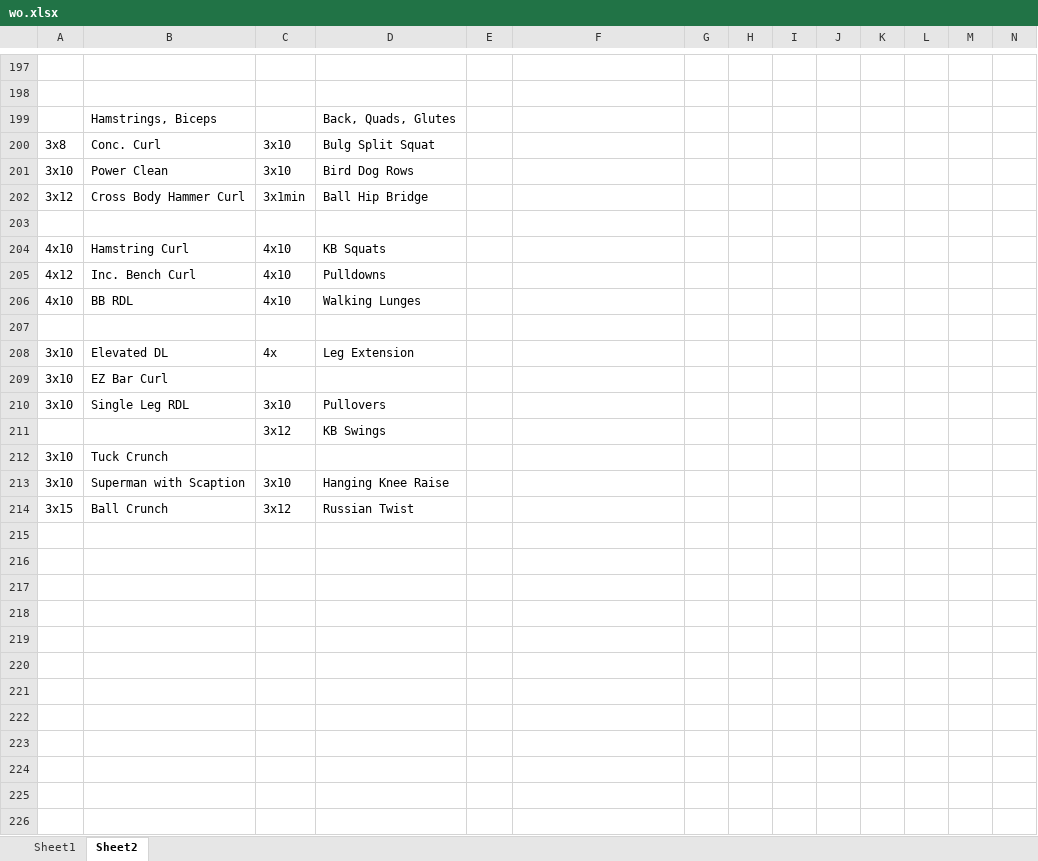
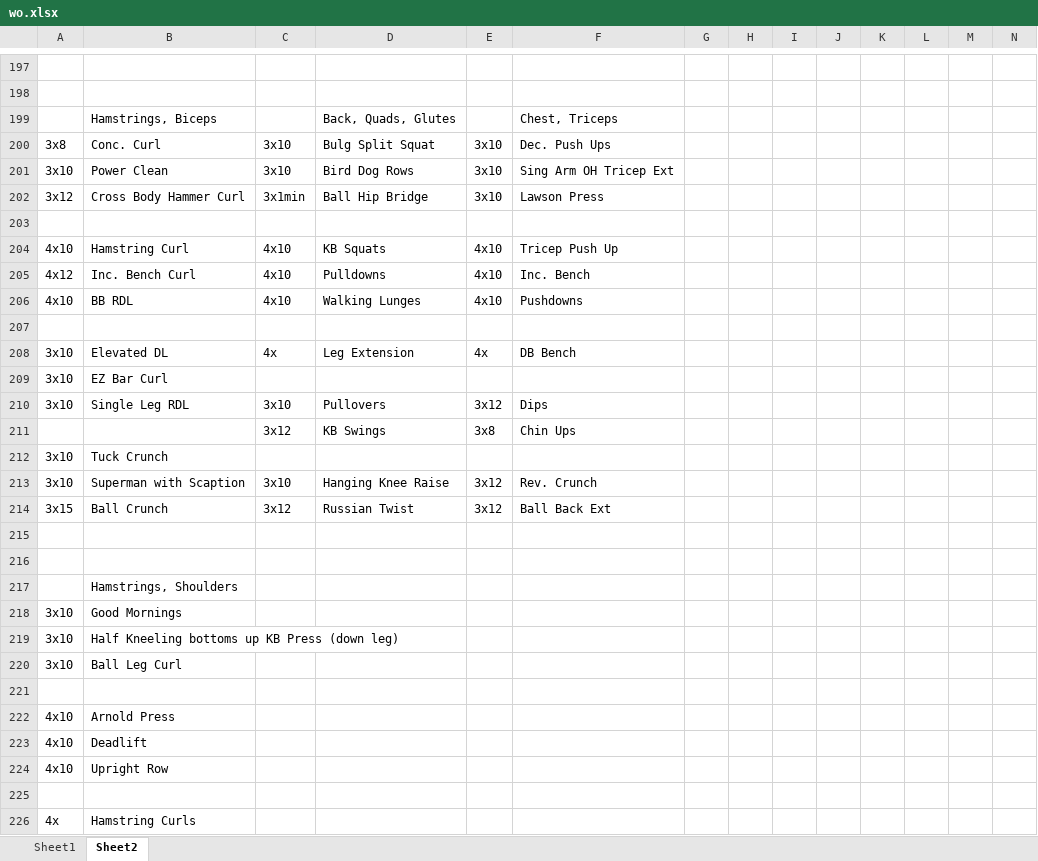
Before and after one commit to natemilner/natemilner.github.io, an Excel workbook: docs/wo.xlsx, sheet Sheet2, drawn as a sheet; only a part is shown, gaps mark what is left out; values as stored, in another font and other column widths than the file's, no borders; rows hold the shown columns only; the diff covers the shown part only; the diff names each change by its address in the sheet, - before the commit and + after, or states it on an @@ line.

```diff
--- a/docs/wo.xlsx (sheet Sheet2)
+++ b/docs/wo.xlsx (sheet Sheet2)
-F199: (empty)
+F199: Chest, Triceps
-E200:E202: (empty)
+E200:E202: 3x10
-F200: (empty)
+F200: Dec. Push Ups
-F201: (empty)
+F201: Sing Arm OH Tricep Ext
-F202: (empty)
+F202: Lawson Press
-E204:E206: (empty)
+E204:E206: 4x10
-F204: (empty)
+F204: Tricep Push Up
-F205: (empty)
+F205: Inc. Bench
-F206: (empty)
+F206: Pushdowns
-E208: (empty)
+E208: 4x
-F208: (empty)
+F208: DB Bench
-E210: (empty)
+E210: 3x12
-F210: (empty)
+F210: Dips
-E211: (empty)
+E211: 3x8
-F211: (empty)
+F211: Chin Ups
-E213:E214: (empty)
+E213:E214: 3x12
-F213: (empty)
+F213: Rev. Crunch
-F214: (empty)
+F214: Ball Back Ext
+row 215: (empty)
+row 216: (empty)
+row 217:  | Hamstrings, Shoulders
+row 218: 3x10 | Good Mornings
+row 219: 3x10 | Half Kneeling bottoms up KB Press (down leg)
+row 220: 3x10 | Ball Leg Curl
+row 221: (empty)
+row 222: 4x10 | Arnold Press
+row 223: 4x10 | Deadlift
+row 224: 4x10 | Upright Row
+row 225: (empty)
+row 226: 4x | Hamstring Curls
```
Also changed, not shown: 7 added rows and 1 edited cell elsewhere in this sheet, 2 other files.
